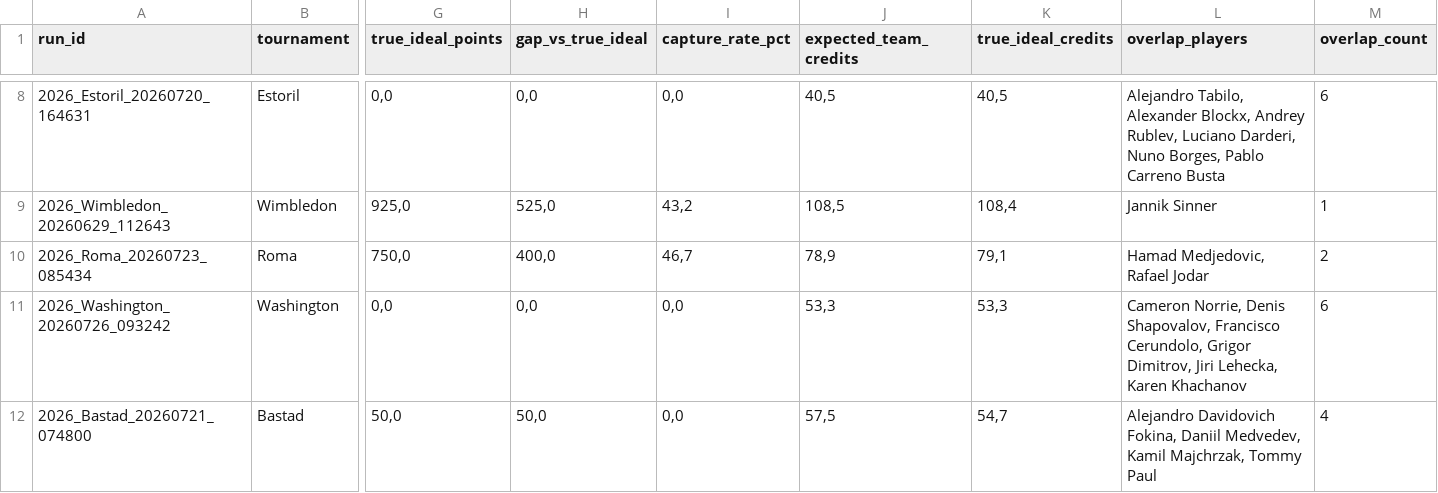
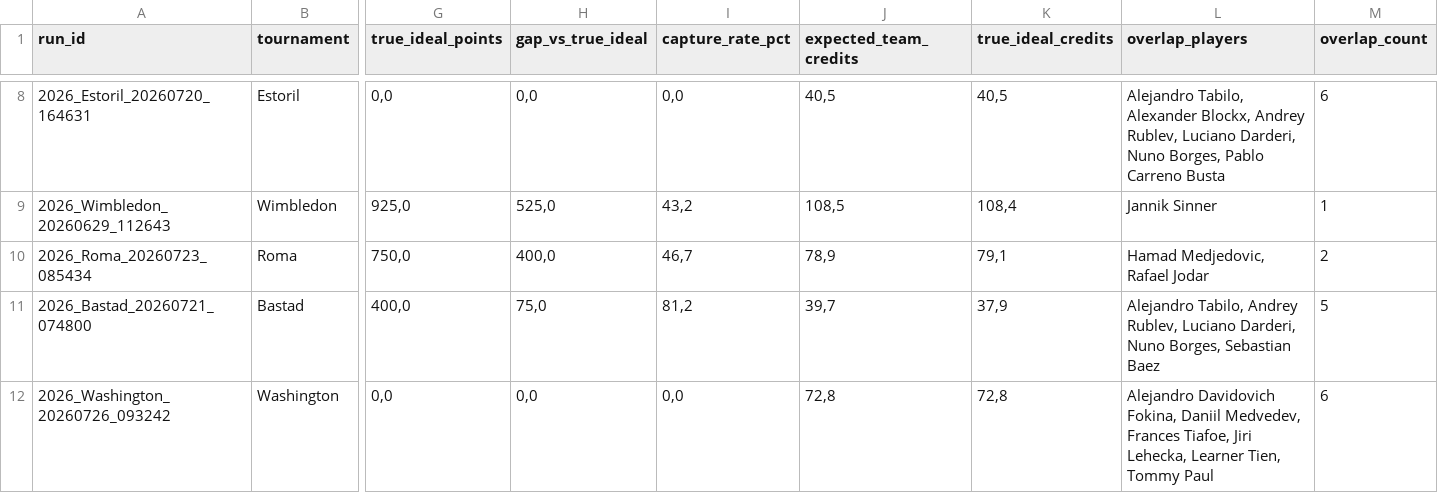
Before and after one commit to fmldavideesposito-blip/smash-it-model-lab, a CSV file: data/capture_rate_history.csv, drawn as a sheet; only a part is shown, gaps mark what is left out; removed rows and columns are numbered as before the commit, all else as after; rows hold the shown columns only; the diff names each change by its address in the sheet, - before the commit and + after, or states it on an @@ line.

Commit message:
Update Capture Rate History 2026-07-29 16:56:25.157535

```diff
--- a/data/capture_rate_history.csv
+++ b/data/capture_rate_history.csv
+row 11: 2026_Bastad_20260721_074800 | Bastad | 400,0 | 75,0 | 81,2 | 39,7 | 37,9 | Alejandro Tabilo, Andrey Rublev, Luciano Darderi, Nuno Borges, Sebastian Baez | 5
-J12 (expected_team_credits): 53,3
+J12 (expected_team_credits): 72,8
-K12 (true_ideal_credits): 53,3
+K12 (true_ideal_credits): 72,8
-L12 (overlap_players): Cameron Norrie, Denis Shapovalov, Francisco Cerundolo, Grigor Dimitrov, Jiri Lehecka, Karen Khachanov
+L12 (overlap_players): Alejandro Davidovich Fokina, Daniil Medvedev, Frances Tiafoe, Jiri Lehecka, Learner Tien, Tommy Paul
-row 12: 2026_Bastad_20260721_074800 | Bastad | 50,0 | 50,0 | 0,0 | 57,5 | 54,7 | Alejandro Davidovich Fokina, Daniil Medvedev, Kamil Majchrzak, Tommy Paul | 4
```
